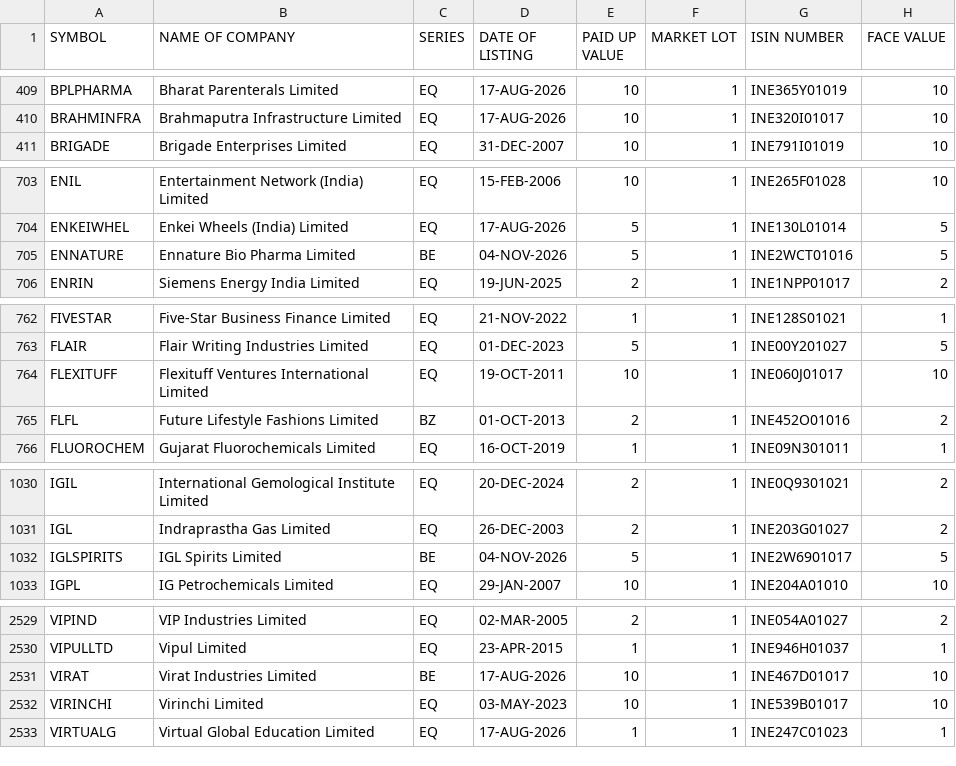
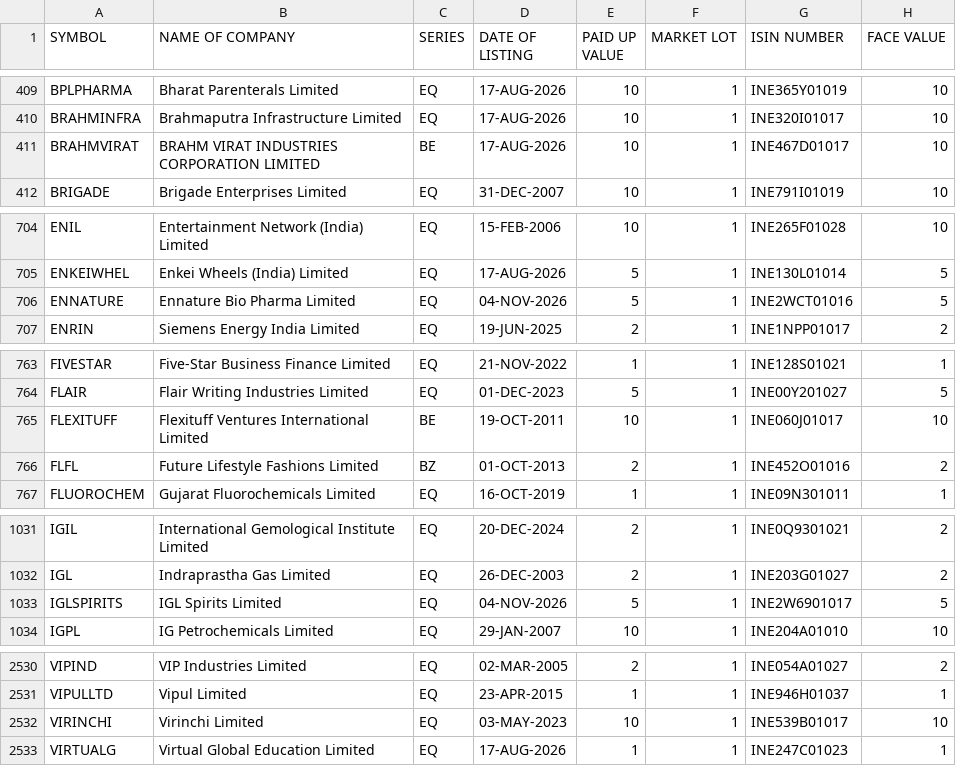
Before and after one commit to udhayaka86/nse-stock-intelligence, a CSV file: data/nse_equity.csv, drawn as a sheet; only a part is shown, gaps mark what is left out.

```diff
--- a/data/nse_equity.csv
+++ b/data/nse_equity.csv
@@ -410,2 +410,3 @@ BPLPHARMA,Bharat Parenterals Limited,EQ,17-AUG-2026,10,1,INE365Y01019,10
 BRAHMINFRA,Brahmaputra Infrastructure Limited,EQ,17-AUG-2026,10,1,INE320I01017,10
+BRAHMVIRAT,BRAHM VIRAT INDUSTRIES CORPORATION LIMITED,BE,17-AUG-2026,10,1,INE467D01017,10
 BRIGADE,Brigade Enterprises Limited,EQ,31-DEC-2007,10,1,INE791I01019,10
@@ -704,3 +705,3 @@ ENIL,Entertainment Network (India) Limited,EQ,15-FEB-2006,10,1,INE265F01028,10
 ENKEIWHEL,Enkei Wheels (India) Limited,EQ,17-AUG-2026,5,1,INE130L01014,5
-ENNATURE,Ennature Bio Pharma Limited,BE,04-NOV-2026,5,1,INE2WCT01016,5
+ENNATURE,Ennature Bio Pharma Limited,EQ,04-NOV-2026,5,1,INE2WCT01016,5
 ENRIN,Siemens Energy India Limited,EQ,19-JUN-2025,2,1,INE1NPP01017,2
@@ -763,3 +764,3 @@ FIVESTAR,Five-Star Business Finance Limited,EQ,21-NOV-2022,1,1,INE128S01021,1
 FLAIR,Flair Writing Industries Limited,EQ,01-DEC-2023,5,1,INE00Y201027,5
-FLEXITUFF,Flexituff Ventures International Limited,EQ,19-OCT-2011,10,1,INE060J01017,10
+FLEXITUFF,Flexituff Ventures International Limited,BE,19-OCT-2011,10,1,INE060J01017,10
 FLFL,Future Lifestyle Fashions Limited,BZ,01-OCT-2013,2,1,INE452O01016,2
@@ -1031,3 +1032,3 @@ IGIL,International Gemological Institute Limited,EQ,20-DEC-2024,2,1,INE0Q9301021
 IGL,Indraprastha Gas Limited,EQ,26-DEC-2003,2,1,INE203G01027,2
-IGLSPIRITS,IGL Spirits Limited,BE,04-NOV-2026,5,1,INE2W6901017,5
+IGLSPIRITS,IGL Spirits Limited,EQ,04-NOV-2026,5,1,INE2W6901017,5
 IGPL,IG Petrochemicals Limited,EQ,29-JAN-2007,10,1,INE204A01010,10
@@ -2530,3 +2531,2 @@ VIPIND,VIP Industries Limited,EQ,02-MAR-2005,2,1,INE054A01027,2
 VIPULLTD,Vipul Limited,EQ,23-APR-2015,1,1,INE946H01037,1
-VIRAT,Virat Industries Limited,BE,17-AUG-2026,10,1,INE467D01017,10
 VIRINCHI,Virinchi Limited,EQ,03-MAY-2023,10,1,INE539B01017,10
```
